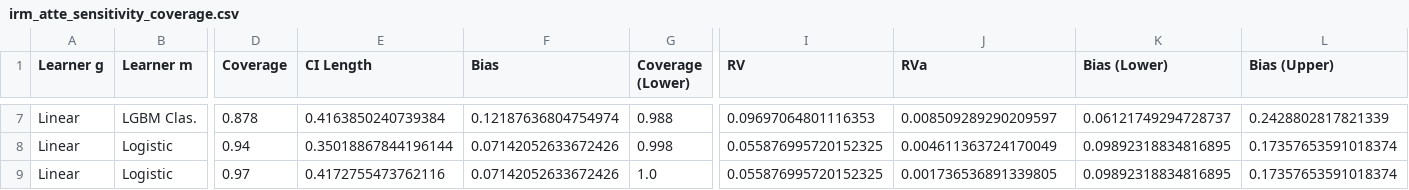
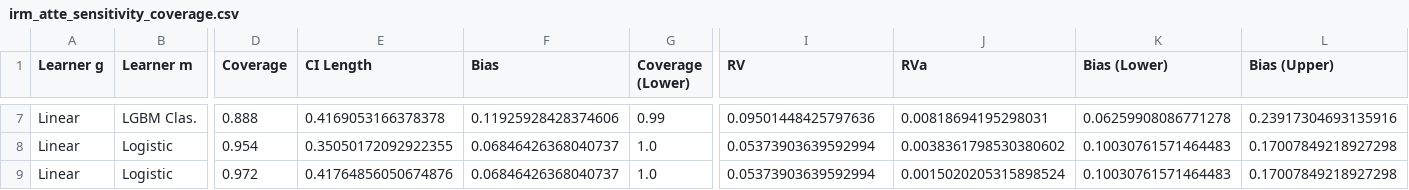
Before and after one commit to DoubleML/doubleml-coverage, a CSV file: results/irm/irm_atte_sensitivity_coverage.csv, drawn as a sheet; only a part is shown, gaps mark what is left out; the diff covers the shown part only; the diff names each change by its address in the sheet, - before the commit and + after, or states it on an @@ line.

```diff
--- a/results/irm/irm_atte_sensitivity_coverage.csv
+++ b/results/irm/irm_atte_sensitivity_coverage.csv
-D7 (Coverage): 0.878
+D7 (Coverage): 0.888
-E7 (CI Length): 0.4163850240739384
+E7 (CI Length): 0.4169053166378378
-F7 (Bias): 0.12187636804754974
+F7 (Bias): 0.11925928428374606
-G7 (Coverage (Lower)): 0.988
+G7 (Coverage (Lower)): 0.99
-I7 (RV): 0.09697064801116353
+I7 (RV): 0.09501448425797636
-J7 (RVa): 0.008509289290209597
+J7 (RVa): 0.00818694195298031
-K7 (Bias (Lower)): 0.06121749294728737
+K7 (Bias (Lower)): 0.06259908086771278
-L7 (Bias (Upper)): 0.2428802817821339
+L7 (Bias (Upper)): 0.23917304693135916
-D8 (Coverage): 0.94
+D8 (Coverage): 0.954
-E8 (CI Length): 0.35018867844196144
+E8 (CI Length): 0.35050172092922355
-F8:F9 (Bias): 0.07142052633672426
+F8:F9 (Bias): 0.06846426368040737
-G8 (Coverage (Lower)): 0.998
+G8 (Coverage (Lower)): 1.0
-I8:I9 (RV): 0.055876995720152325
+I8:I9 (RV): 0.05373903639592994
-J8 (RVa): 0.004611363724170049
+J8 (RVa): 0.0038361798530380602
-K8:K9 (Bias (Lower)): 0.09892318834816895
+K8:K9 (Bias (Lower)): 0.10030761571464483
-L8:L9 (Bias (Upper)): 0.17357653591018374
+L8:L9 (Bias (Upper)): 0.17007849218927298
-D9 (Coverage): 0.97
+D9 (Coverage): 0.972
-E9 (CI Length): 0.4172755473762116
+E9 (CI Length): 0.41764856050674876
-J9 (RVa): 0.001736536891339805
+J9 (RVa): 0.0015020205315898524
```
Also changed, not shown: 40 edited cells elsewhere in this file, results/irm/irm_atte_sensitivity_metadata.csv.
